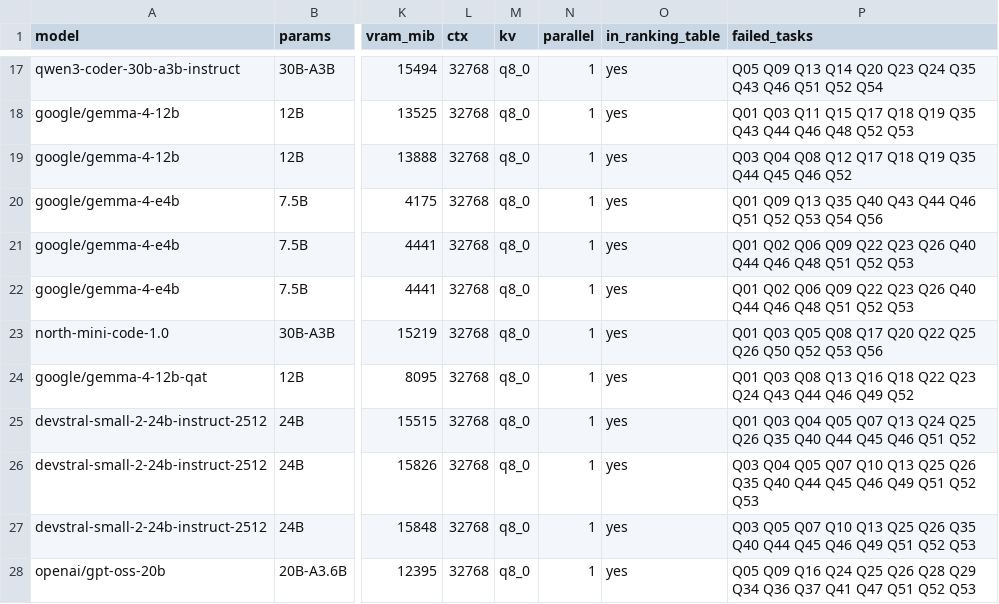
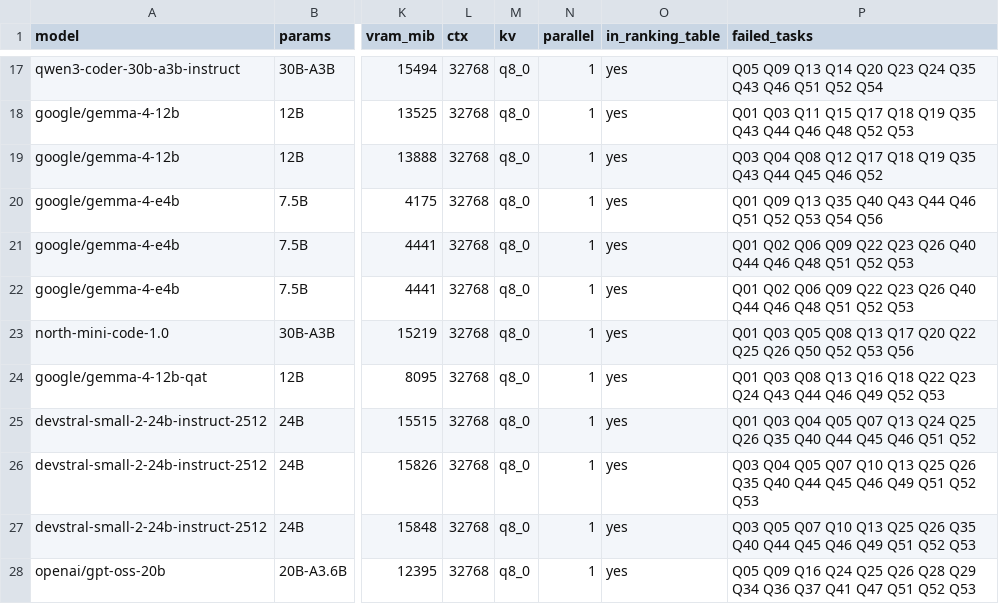
Before and after one commit to mrdushidush/claudette, a CSV file: runs/eval-2026-05-29/battery/RESULTS-q56.csv, drawn as a sheet; only a part is shown, gaps mark what is left out; the diff names each change by its address in the sheet, - before the commit and + after, or states it on an @@ line.

Commit message:
fix(battery): make the results CSV reconcile and the replication self-contained
Two defects broke the "here is the raw data, check me" promise of the
published replication package.

1. The failure column undercounted (3 of 36 rows). export_results.sh
   matched `$4=="FAIL"` exactly, so it never matched the `FAIL(TIMEOUT)`
   status. q50-gemma12b-r2 (Q43), q50-northmini (Q13) and
   q50-gemma12bqat (Q53) each dropped one genuine failure, leaving those
   rows summing to 55 instead of 56. Fixed with `$4 ~ /^FAIL/` and the
   CSV regenerated. All 36 rows now satisfy score + failures == 56.

   The `score=` line is deliberately unchanged: it uses `grep -cP '\tPASS\t'`,
   and no published row contains PASS(TIMEOUT) or INFRA, so the scores
   were already correct.

2. The script emitted a short CSV and still exited 0. Five SCORES files
   required by ROWS were never committed -- runs/ is git-excluded, so
   they were invisible to git status. On a clean checkout the documented
   command produced 31 rows instead of 36, silently, and the five absent
   rows were the worst possible ones: all three champion full-56 runs
   plus iq4xs and gpt-oss-20b. The missing-file branch now refuses and
   exits 1 rather than warning and continuing, and the five files are
   committed here.

HELDOUT-SPLIT.md figures are re-derived over the same 34 ranking runs:
454 -> 457 task-failures, Q53 18 -> 19, Q13 17 -> 18. Everything else in
that file is unchanged and was checked: still 51 of 56 tasks defeated,
never-failed set still Q21/Q31/Q33/Q39/Q55, and the hardest-task ordering
is preserved. The superseded 2026-07-27 section is left untouched by
design -- it is a historical snapshot.

No score or ranking claim changes; this is failure-count arithmetic only.

```diff
--- a/runs/eval-2026-05-29/battery/RESULTS-q56.csv
+++ b/runs/eval-2026-05-29/battery/RESULTS-q56.csv
-P19 (failed_tasks): …Q19 Q35 Q44 Q45…
+P19 (failed_tasks): …Q19 Q35 Q43 Q44 Q45…
-P23 (failed_tasks): …Q05 Q08 Q17 Q20…
+P23 (failed_tasks): …Q05 Q08 Q13 Q17 Q20…
-P24 (failed_tasks): …Q49 Q52
+P24 (failed_tasks): …Q49 Q52 Q53
```
Also changed, not shown: 7 other files.
